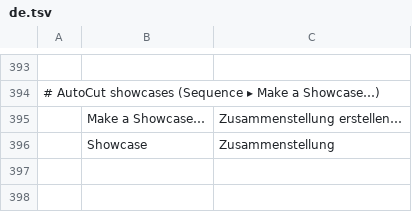
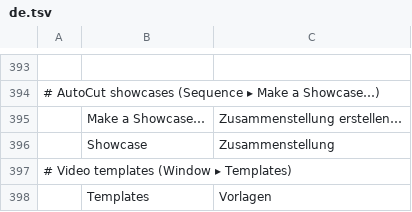
Before and after one commit to moheshmohan/AutoCut, a TSV file: crates/ui-egui/src/i18n/de.tsv, drawn as a sheet; only a part is shown, gaps mark what is left out; the diff names each change by its address in the sheet, - before the commit and + after, or states it on an @@ line.

```diff
--- a/crates/ui-egui/src/i18n/de.tsv
+++ b/crates/ui-egui/src/i18n/de.tsv
+row 397: # Video templates (Window ▸ Templates)
+row 398:  | Templates | Vorlagen
```
Also changed, not shown: crates/ui-egui/src/i18n/es.tsv, crates/ui-egui/src/i18n/fr.tsv, 17 other files.
